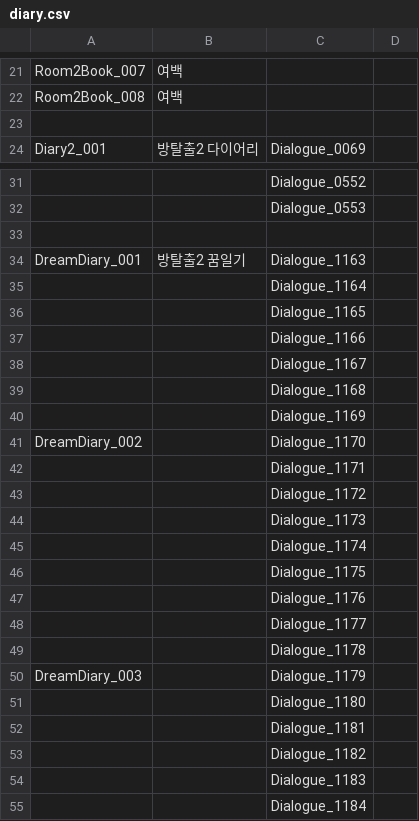
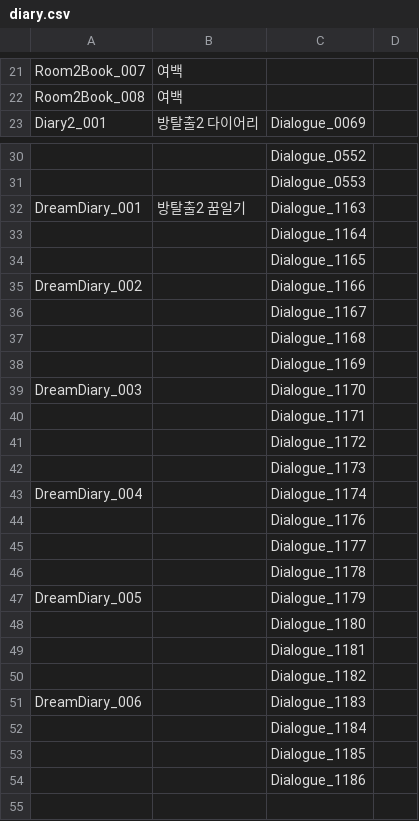
Before and after one commit to ollan365/Fate, a CSV file: Assets/Resources/Datas/diary.csv, drawn as a sheet; only a part is shown, gaps mark what is left out; the shorter side is filled out with more unchanged rows; removed rows and columns are numbered as before the commit, all else as after; the diff names each change by its address in the sheet, - before the commit and + after, or states it on an @@ line.

```diff
--- a/Assets/Resources/Datas/diary.csv
+++ b/Assets/Resources/Datas/diary.csv
-row 23: (empty)
-row 33: (empty)
-A35: (empty)
+A35: DreamDiary_002
-A39: DreamDiary_002
+A39: DreamDiary_003
-A43: (empty)
+A43: DreamDiary_004
-row 46:  |  | Dialogue_1175
-A47: DreamDiary_003
+A47: DreamDiary_005
-A51: (empty)
+A51: DreamDiary_006
```
Also changed, not shown: Assets/Resources/Datas/events.csv, Assets/Resources/Datas/results.csv, 21 other files.
